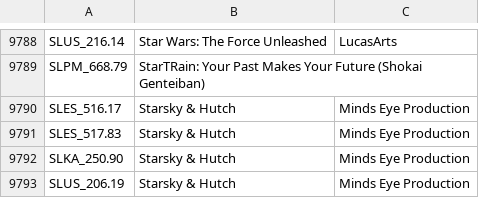
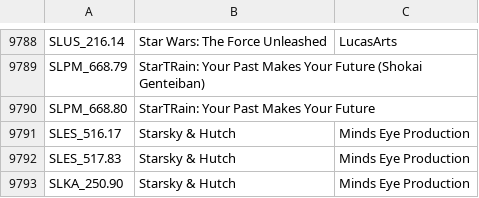
Before and after one commit to CosmicScale/PSBBN-Definitive-English-Patch, a CSV file: scripts/helper/TitlesDB_PS2_English.csv, drawn as a sheet; only a part is shown, gaps mark what is left out; the shorter side is filled out with more unchanged rows.

```diff
--- a/scripts/helper/TitlesDB_PS2_English.csv
+++ b/scripts/helper/TitlesDB_PS2_English.csv
@@ -9789,2 +9789,3 @@ SLUS_216.14|Star Wars: The Force Unleashed|LucasArts
 SLPM_668.79|StarTRain: Your Past Makes Your Future (Shokai Genteiban)|
+SLPM_668.80|StarTRain: Your Past Makes Your Future
 SLES_516.17|Starsky & Hutch|Minds Eye Production
```
Also changed, not shown: scripts/helper/AppDB.csv, scripts/helper/ArtDB.csv.
